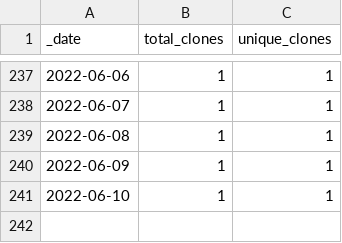
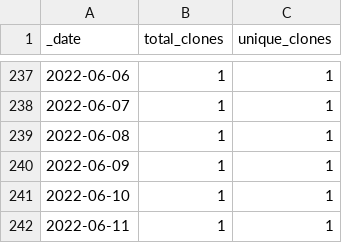
Before and after one commit to ajstamm/gatpkg, a CSV file: traffic/clones.csv, drawn as a sheet; only a part is shown, gaps mark what is left out; the diff names each change by its address in the sheet, - before the commit and + after, or states it on an @@ line.

Commit message:
GitHub traffic

```diff
--- a/traffic/clones.csv
+++ b/traffic/clones.csv
+row 242: 2022-06-11 | 1 | 1
```
Also changed, not shown: 1 other file.
